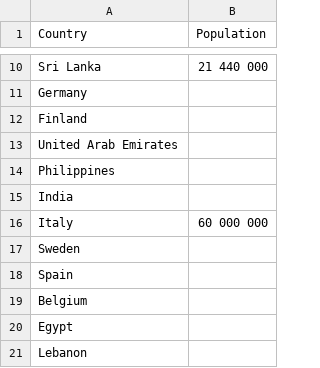
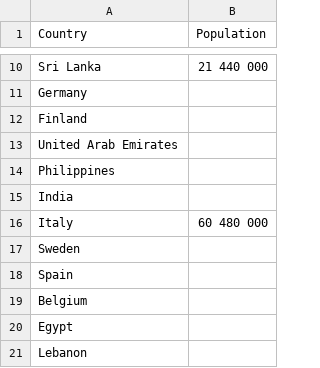
Before and after one commit to avencera/covid, a CSV file: priv/data/population.csv, drawn as a sheet; only a part is shown, gaps mark what is left out.

Commit message:
Use population numbers to cap prediction

```diff
--- a/priv/data/population.csv
+++ b/priv/data/population.csv
@@ -15,3 +15,3 @@ Philippines,,
 India,,
-Italy,60 000 000,
+Italy,60 480 000,
 Sweden,,
```
Also changed, not shown: 3 other files.
